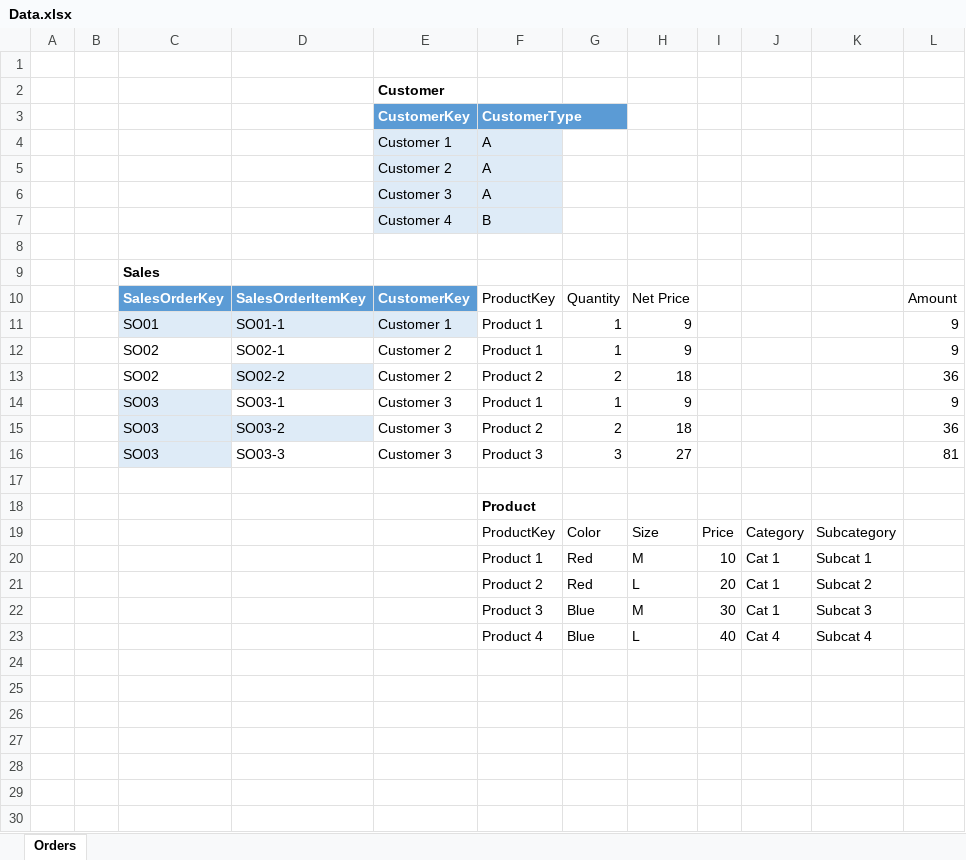
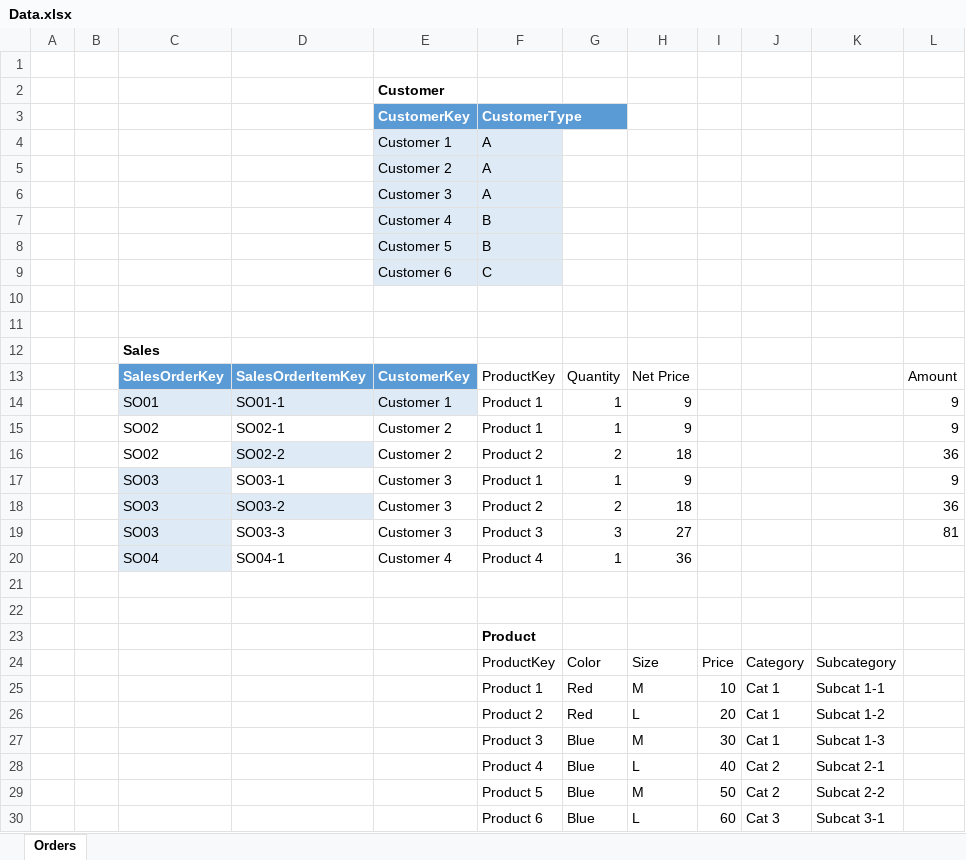
Before and after one commit to open-word/DAX, an Excel workbook: Minimal/Data.xlsx, sheet Orders, drawn as a sheet; values as stored, in another font and other column widths than the file's, no borders; table styles not drawn; addresses are those after the commit; the diff names each change by its address in the sheet, - before the commit and + after, or states it on an @@ line.

```diff
--- a/Minimal/Data.xlsx (sheet Orders)
+++ b/Minimal/Data.xlsx (sheet Orders)
+row 8:  |  |  |  | Customer 5 | B
+row 9:  |  |  |  | Customer 6 | C
+row 10: (empty)
+row 20:  |  | SO04 | SO04-1 | Customer 4 | Product 4 | 1 | 36
+row 21: (empty)
-K25: Subcat 1
+K25: Subcat 1-1
-K26: Subcat 2
+K26: Subcat 1-2
-K27: Subcat 3
+K27: Subcat 1-3
-J28: Cat 4
+J28: Cat 2
-K28: Subcat 4
+K28: Subcat 2-1
+row 29:  |  |  |  |  | Product 5 | Blue | M | 50 | Cat 2 | Subcat 2-2
+row 30:  |  |  |  |  | Product 6 | Blue | L | 60 | Cat 3 | Subcat 3-1
```
Also changed, not shown: 11 other files.
